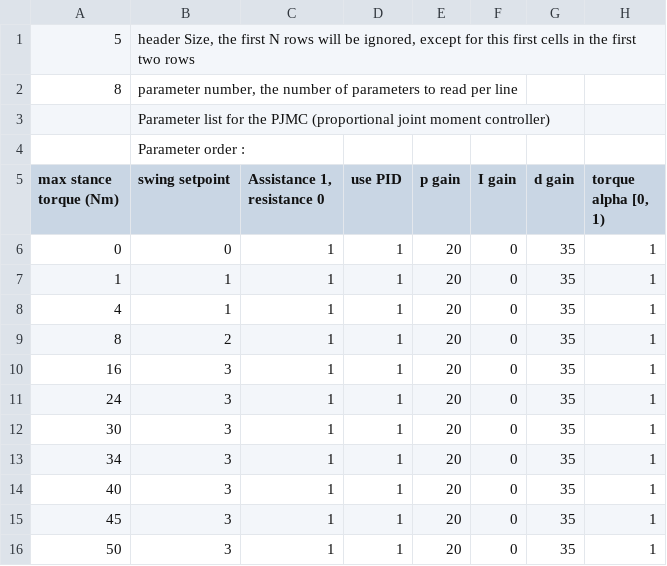
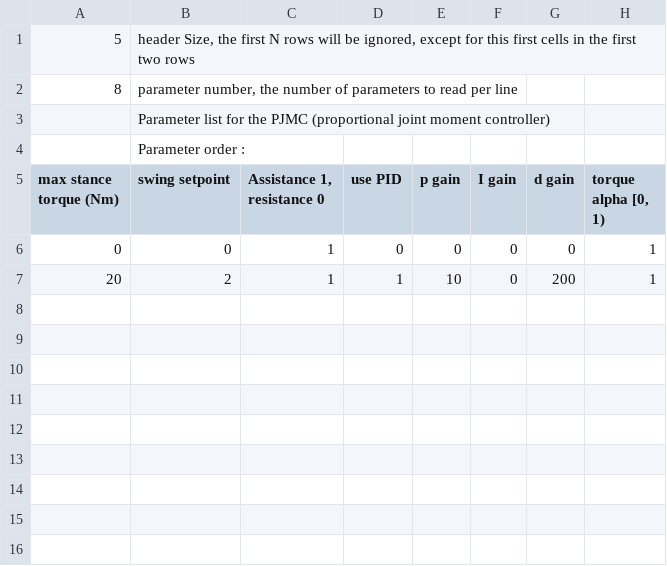
Before and after one commit to naubiomech/ExoCode, a CSV file: SDCard/ankleControllers/PJMC.csv, drawn as a sheet.

```diff
--- a/SDCard/ankleControllers/PJMC.csv
+++ b/SDCard/ankleControllers/PJMC.csv
@@ -5,12 +5,3 @@
 max stance torque (Nm),swing setpoint,"Assistance 1, resistance 0",use PID,p gain,I gain,d gain,"torque alpha [0, 1)"
-0,0,1,1,20,0,35,1
-1,1,1,1,20,0,35,1
-4,1,1,1,20,0,35,1
-8,2,1,1,20,0,35,1
-16,3,1,1,20,0,35,1
-24,3,1,1,20,0,35,1
-30,3,1,1,20,0,35,1
-34,3,1,1,20,0,35,1
-40,3,1,1,20,0,35,1
-45,3,1,1,20,0,35,1
-50,3,1,1,20,0,35,1
+0,0,1,0,0,0,0,1
+20,2,1,1,10,0,200,1
```
Also changed, not shown: SDCard/ankleControllers/zhangCollins.csv, 2 other files.
